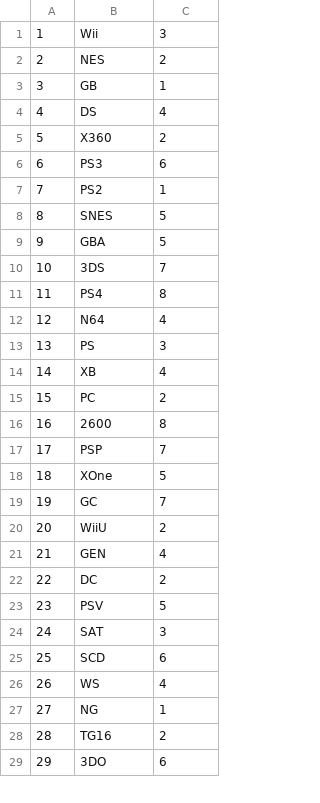
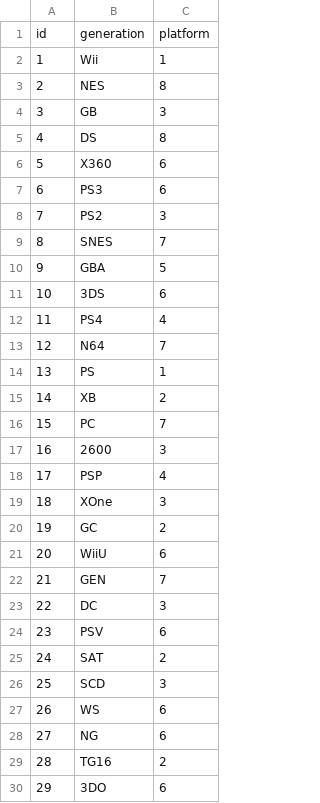
Before and after one commit to hemora/amd-proyecto, a CSV file: data/platform-dim.csv, drawn as a sheet; only a part is shown; the diff covers the shown part only.

```diff
--- a/data/platform-dim.csv
+++ b/data/platform-dim.csv
@@ -1,28 +1,29 @@
-1,Wii,3
-2,NES,2
-3,GB,1
-4,DS,4
-5,X360,2
+id,generation,platform
+1,Wii,1
+2,NES,8
+3,GB,3
+4,DS,8
+5,X360,6
 6,PS3,6
-7,PS2,1
-8,SNES,5
+7,PS2,3
+8,SNES,7
 9,GBA,5
-10,3DS,7
-11,PS4,8
-12,N64,4
-13,PS,3
-14,XB,4
-15,PC,2
-16,2600,8
-17,PSP,7
-18,XOne,5
-19,GC,7
-20,WiiU,2
-21,GEN,4
-22,DC,2
-23,PSV,5
-24,SAT,3
-25,SCD,6
-26,WS,4
-27,NG,1
+10,3DS,6
+11,PS4,4
+12,N64,7
+13,PS,1
+14,XB,2
+15,PC,7
+16,2600,3
+17,PSP,4
+18,XOne,3
+19,GC,2
+20,WiiU,6
+21,GEN,7
+22,DC,3
+23,PSV,6
+24,SAT,2
+25,SCD,3
+26,WS,6
+27,NG,6
 28,TG16,2
```
Also changed, not shown: 2 edited cells elsewhere in this file, data/publisher-dim.csv, 4 other files.
